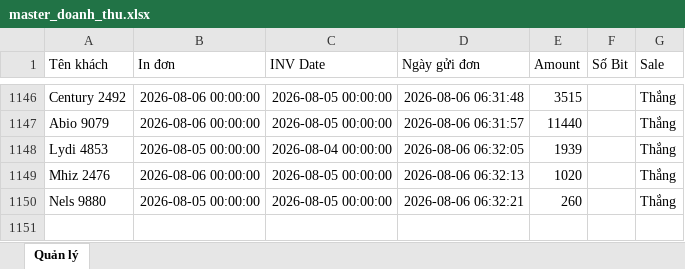
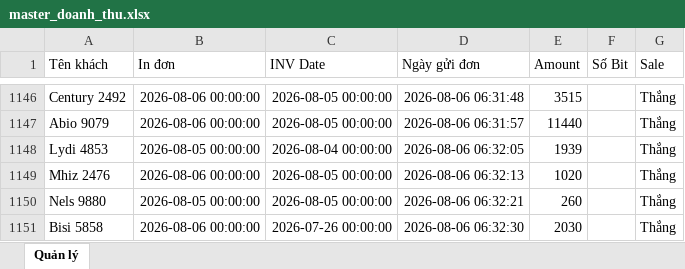
Before and after one commit to dobangnhi-gif/dobangnhi, an Excel workbook: data/master_doanh_thu.xlsx, sheet Quản lý, drawn as a sheet; only a part is shown, gaps mark what is left out; values as stored, in another font and other column widths than the file's, no borders; the diff names each change by its address in the sheet, - before the commit and + after, or states it on an @@ line.

Commit message:
Update master_doanh_thu.xlsx

```diff
--- a/data/master_doanh_thu.xlsx (sheet Quản lý)
+++ b/data/master_doanh_thu.xlsx (sheet Quản lý)
+row 1151: Bisi 5858 | 2026-08-06 00:00:00 | 2026-07-26 00:00:00 | 2026-08-06 06:32:30 | 2030 |  | Thắng
```
